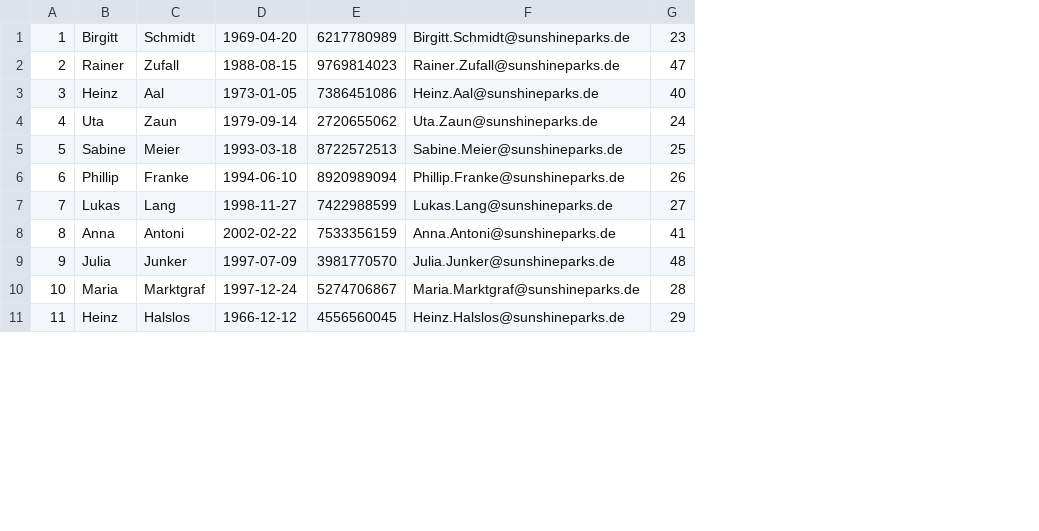
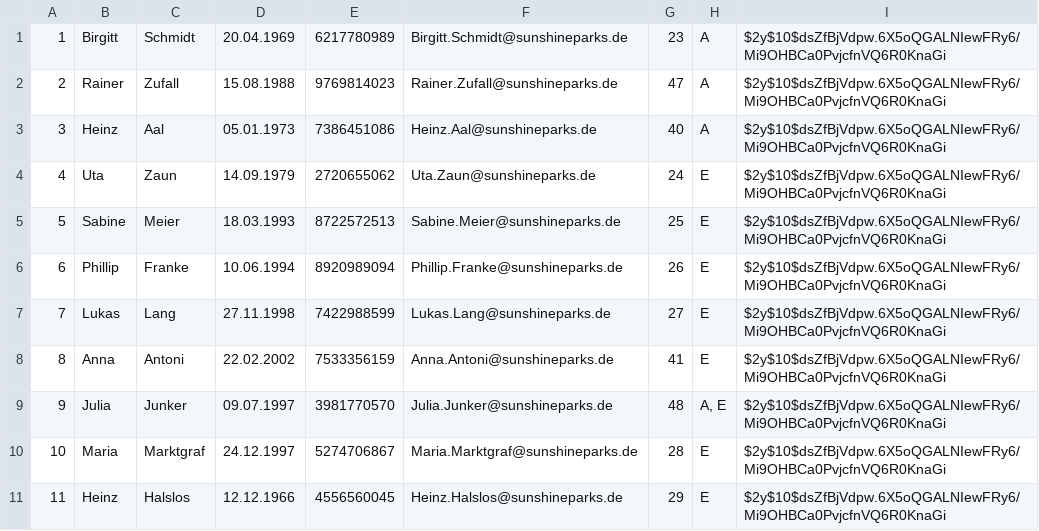
Before and after one commit to hatta137/sunshineparks, a CSV file: ProjektdateienDatenbank/csv_import/SuPa_PERSON.csv, drawn as a sheet; only a part is shown; removed rows and columns are numbered as before the commit, all else as after; the diff names each change by its address in the sheet, - before the commit and + after, or states it on an @@ line.

Commit message:
edit db files + csv imports

```diff
--- a/ProjektdateienDatenbank/csv_import/SuPa_PERSON.csv
+++ b/ProjektdateienDatenbank/csv_import/SuPa_PERSON.csv
-column D, rows 1-11: 1969-04-20 | 1988-08-15 | 1973-01-05 | 1979-09-14 | 1993-03-18 | 1994-06-10 | 1998-11-27 | 2002-02-22 | 1997-07-09 | 1997-12-24 | 1966-12-12
+column D, rows 1-11: 20.04.1969 | 15.08.1988 | 05.01.1973 | 14.09.1979 | 18.03.1993 | 10.06.1994 | 27.11.1998 | 22.02.2002 | 09.07.1997 | 24.12.1997 | 12.12.1966
+column H, rows 1-11: A | A | A | E | E | E | E | E | A, E | E | E
+column I, rows 1-11: all $2y$10$dsZfBjVdpw.6X5oQGALNIewFRy6/Mi9OHBCa0PvjcfnVQ6R0KnaGi
```
Also changed, not shown: ProjektdateienDatenbank/csv_import/SuPa_EMP.csv, ProjektdateienDatenbank/csv_import/SuPa_MODE.csv, 6 other files.
